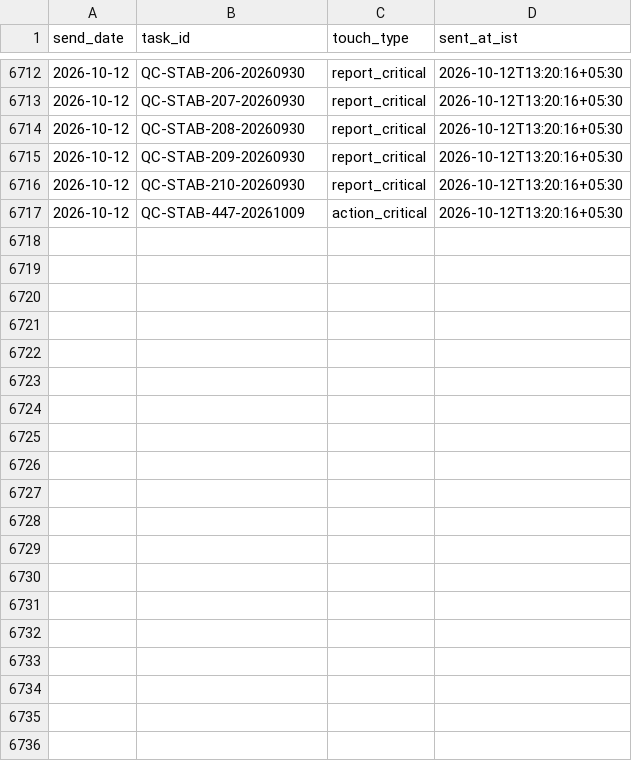
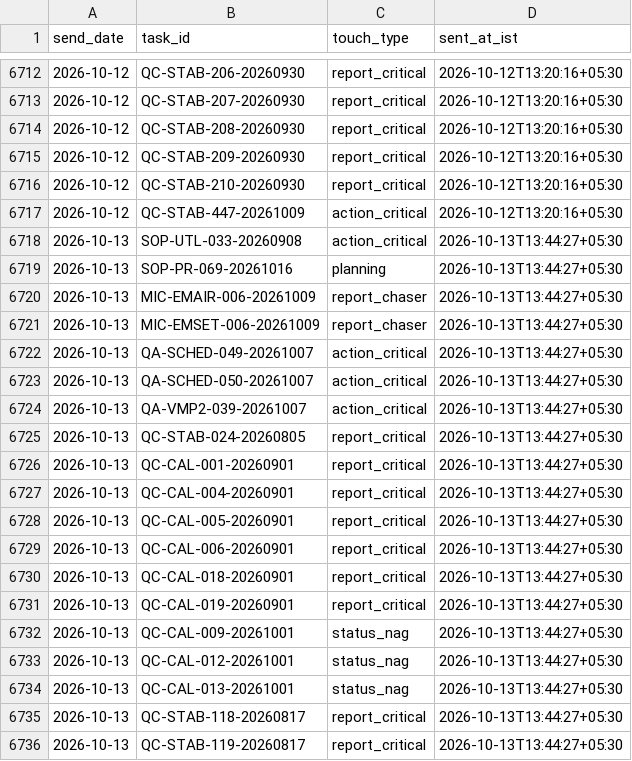
Before and after one commit to Pharchem/enicar-master-reminder, a CSV file: sent-log/sent_log.csv, drawn as a sheet; only a part is shown, gaps mark what is left out; the diff covers the shown part only; the diff names each change by its address in the sheet, - before the commit and + after, or states it on an @@ line.

Commit message:
reminder run 2026-10-13: update sent-log

```diff
--- a/sent-log/sent_log.csv
+++ b/sent-log/sent_log.csv
+row 6718: 2026-10-13 | SOP-UTL-033-20260908 | action_critical | 2026-10-13T13:44:27+05:30
+row 6719: 2026-10-13 | SOP-PR-069-20261016 | planning | 2026-10-13T13:44:27+05:30
+row 6720: 2026-10-13 | MIC-EMAIR-006-20261009 | report_chaser | 2026-10-13T13:44:27+05:30
+row 6721: 2026-10-13 | MIC-EMSET-006-20261009 | report_chaser | 2026-10-13T13:44:27+05:30
+row 6722: 2026-10-13 | QA-SCHED-049-20261007 | action_critical | 2026-10-13T13:44:27+05:30
+row 6723: 2026-10-13 | QA-SCHED-050-20261007 | action_critical | 2026-10-13T13:44:27+05:30
+row 6724: 2026-10-13 | QA-VMP2-039-20261007 | action_critical | 2026-10-13T13:44:27+05:30
+row 6725: 2026-10-13 | QC-STAB-024-20260805 | report_critical | 2026-10-13T13:44:27+05:30
+row 6726: 2026-10-13 | QC-CAL-001-20260901 | report_critical | 2026-10-13T13:44:27+05:30
+row 6727: 2026-10-13 | QC-CAL-004-20260901 | report_critical | 2026-10-13T13:44:27+05:30
+row 6728: 2026-10-13 | QC-CAL-005-20260901 | report_critical | 2026-10-13T13:44:27+05:30
+row 6729: 2026-10-13 | QC-CAL-006-20260901 | report_critical | 2026-10-13T13:44:27+05:30
+row 6730: 2026-10-13 | QC-CAL-018-20260901 | report_critical | 2026-10-13T13:44:27+05:30
+row 6731: 2026-10-13 | QC-CAL-019-20260901 | report_critical | 2026-10-13T13:44:27+05:30
+row 6732: 2026-10-13 | QC-CAL-009-20261001 | status_nag | 2026-10-13T13:44:27+05:30
+row 6733: 2026-10-13 | QC-CAL-012-20261001 | status_nag | 2026-10-13T13:44:27+05:30
+row 6734: 2026-10-13 | QC-CAL-013-20261001 | status_nag | 2026-10-13T13:44:27+05:30
+row 6735: 2026-10-13 | QC-STAB-118-20260817 | report_critical | 2026-10-13T13:44:27+05:30
+row 6736: 2026-10-13 | QC-STAB-119-20260817 | report_critical | 2026-10-13T13:44:27+05:30
```
Also changed, not shown: 31 added rows elsewhere in this file.
